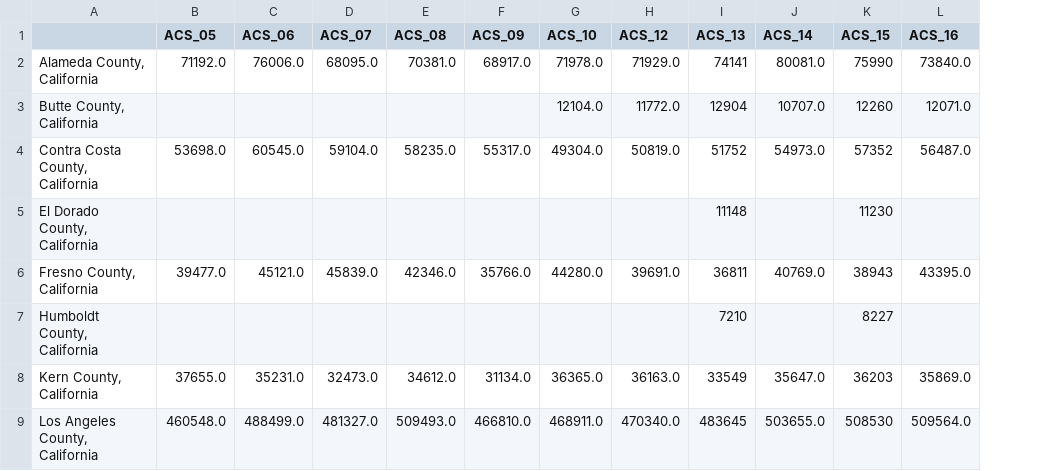
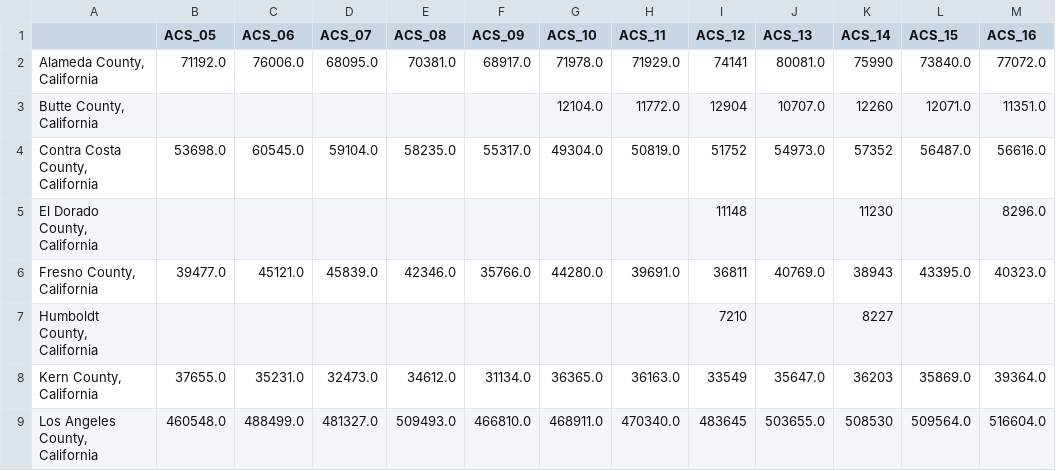
Before and after one commit to Lizhong-Liu/GFPP_DiD, a CSV file: ACS_Food Business/ACS_Retail.csv, drawn as a sheet; only a part is shown; the diff names each change by its address in the sheet, - before the commit and + after, or states it on an @@ line.

```diff
--- a/ACS_Food Business/ACS_Retail.csv
+++ b/ACS_Food Business/ACS_Retail.csv
+column M (ACS_16), rows 2-9: 77072.0 | 11351.0 | 56616.0 | 8296.0 | 40323.0 |  | 39364.0 | 516604.0
-H1: ACS_12
+H1: ACS_11
-I1: ACS_13
+I1: ACS_12
-J1: ACS_14
+J1: ACS_13
-K1: ACS_15
+K1: ACS_14
-L1: ACS_16
+L1: ACS_15
```
Also changed, not shown: ACS_Food Business/ACS_Agriculture.csv, ACS_Food Business/ACS_FoodServices.csv, 18 other files.
